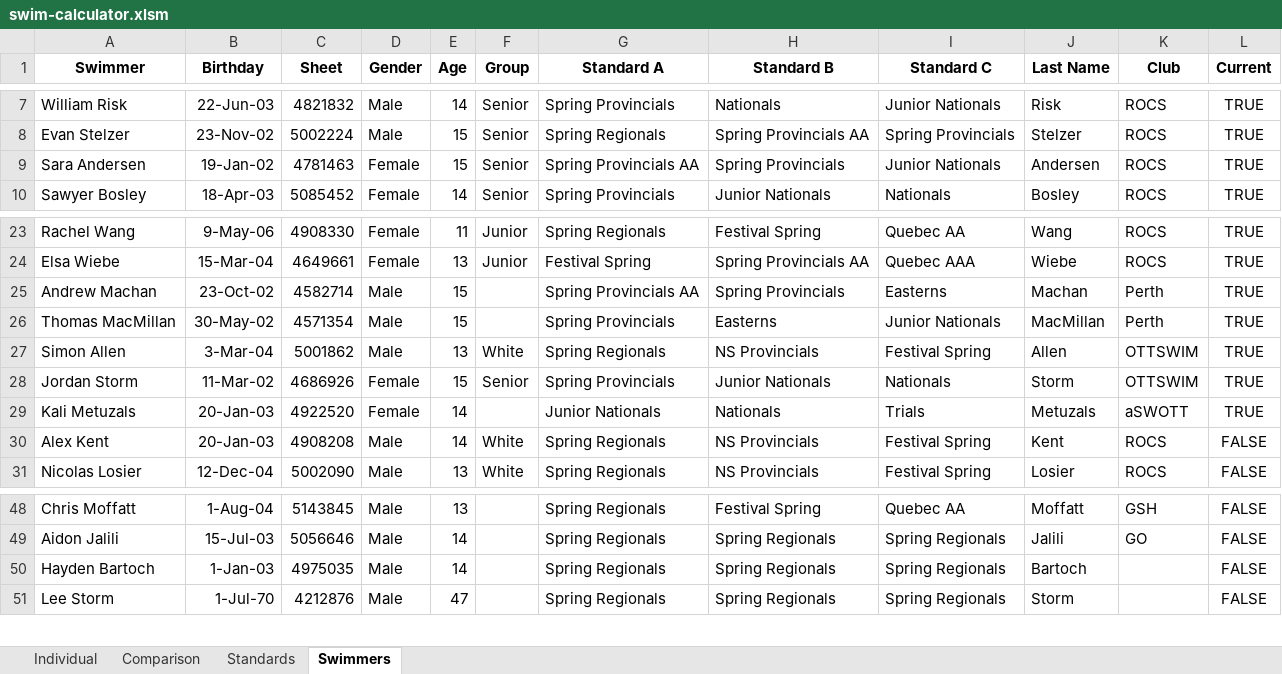
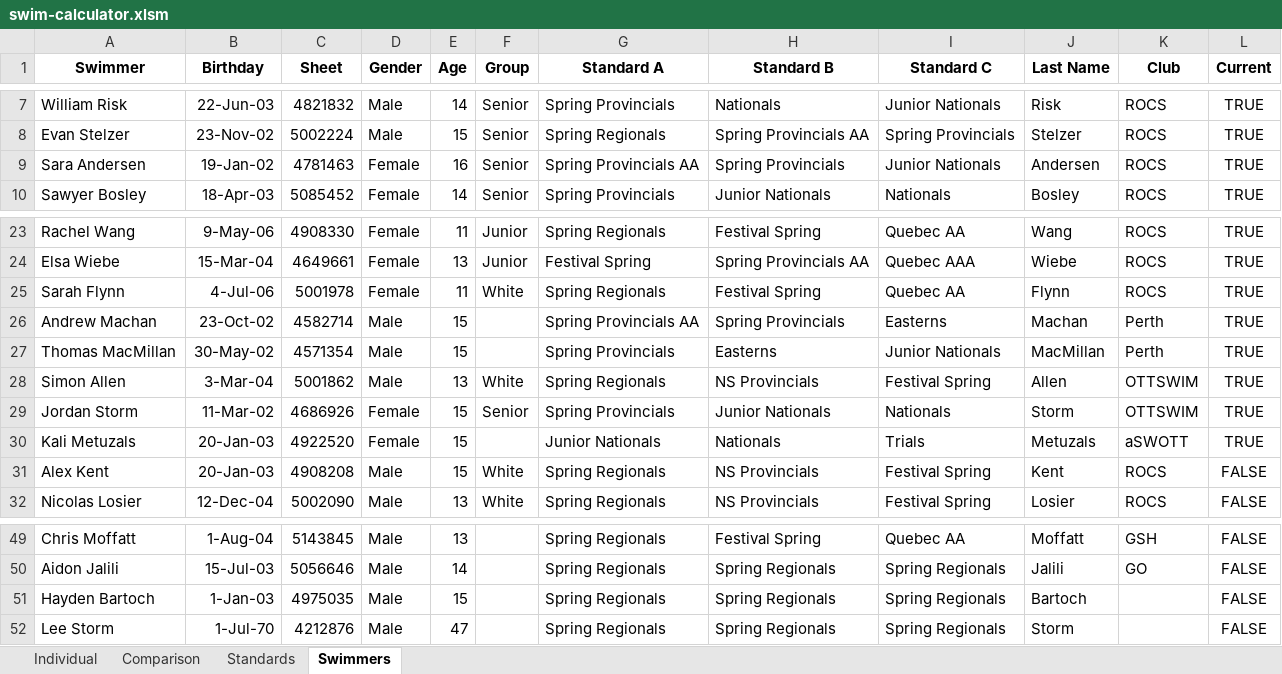
Before and after one commit to Subject2Risk/swim-report, an Excel workbook: swim-calculator.xlsm, sheet Swimmers, drawn as a sheet; only a part is shown, gaps mark what is left out; values as stored, in another font and other column widths than the file's, no borders; addresses are those after the commit; the diff names each change by its address in the sheet, - before the commit and + after, or states it on an @@ line.

Commit message:
Added Sarah Flynn.

```diff
--- a/swim-calculator.xlsm (sheet Swimmers)
+++ b/swim-calculator.xlsm (sheet Swimmers)
-E9 (Age): 15
+E9 (Age): 16
+row 25: Sarah Flynn | 4-Jul-06 | 5001978 | Female | 11 | White | Spring Regionals | Festival Spring | Quebec AA | Flynn | ROCS | TRUE
-E30:E31 (Age): 14
+E30:E31 (Age): 15
-E51 (Age): 14
+E51 (Age): 15
```
Also changed, not shown: sheet Comparison, formulas that keep their value, hidden cells.
